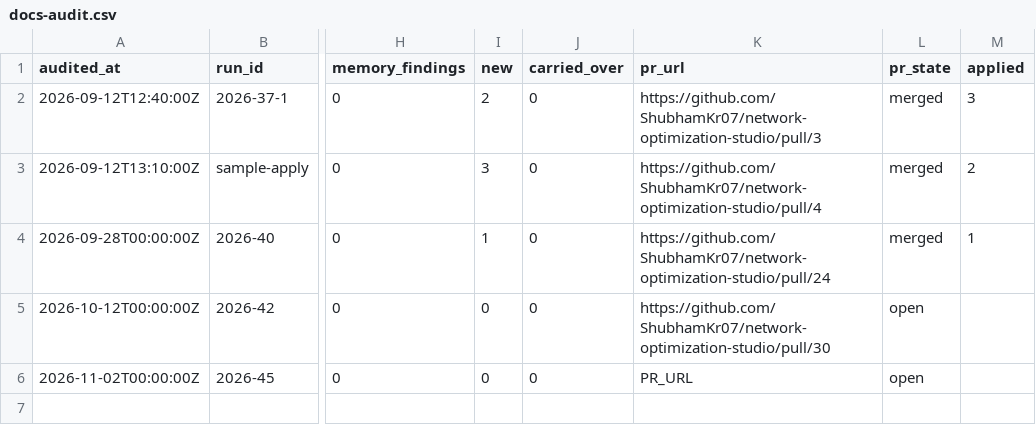
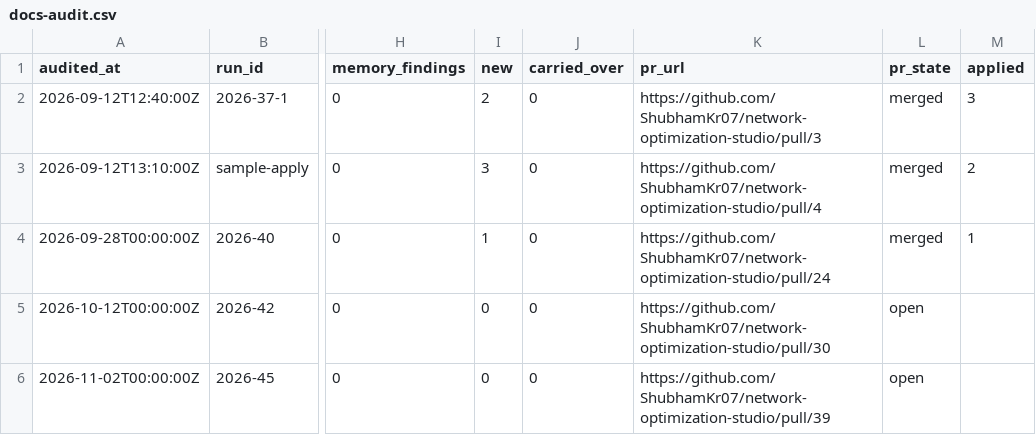
Before and after one commit to ShubhamKr07/network-optimization-studio, a CSV file: docs/superpowers/metrics/docs-audit.csv, drawn as a sheet; only a part is shown, gaps mark what is left out; the diff names each change by its address in the sheet, - before the commit and + after, or states it on an @@ line.

```diff
--- a/docs/superpowers/metrics/docs-audit.csv
+++ b/docs/superpowers/metrics/docs-audit.csv
-K6 (pr_url): PR_URL
+K6 (pr_url): https://github.com/ShubhamKr07/network-optimization-studio/pull/39
```
